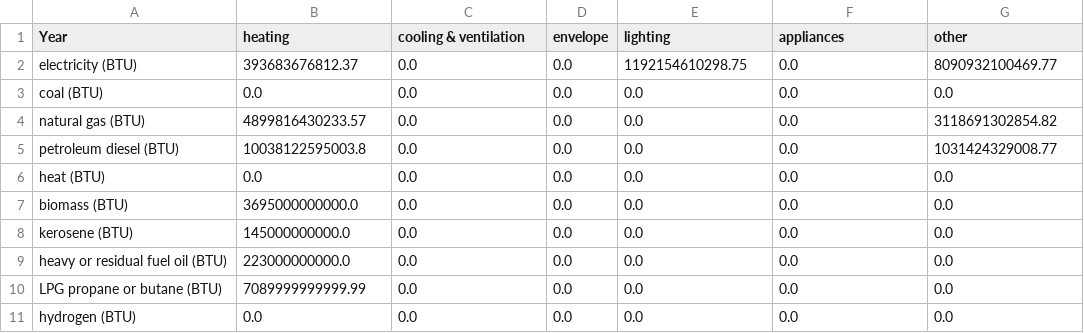
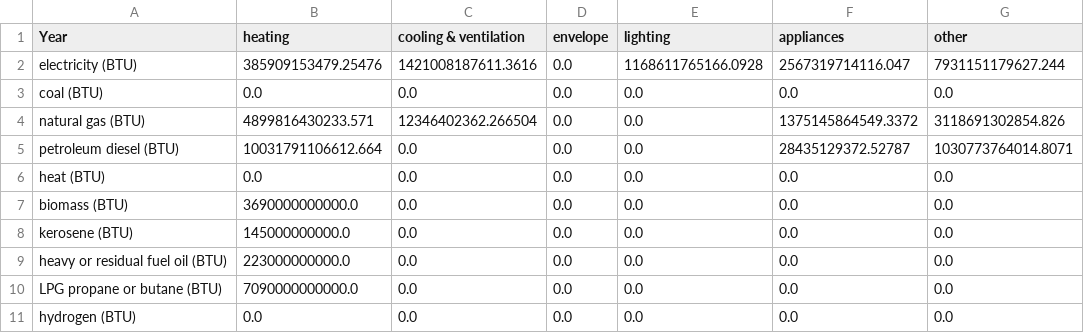
Before and after one commit to EnergyInnovation/eps-maine, a CSV file: InputData/bldgs/SYCEU/SYCEU-commercial.csv, drawn as a sheet; the diff names each change by its address in the sheet, - before the commit and + after, or states it on an @@ line.

```diff
--- a/InputData/bldgs/SYCEU/SYCEU-commercial.csv
+++ b/InputData/bldgs/SYCEU/SYCEU-commercial.csv
-B2 (heating): 393683676812.37
+B2 (heating): 385909153479.25476
-C2 (cooling & ventilation): 0.0
+C2 (cooling & ventilation): 1421008187611.3616
-E2 (lighting): 1192154610298.75
+E2 (lighting): 1168611765166.0928
-F2 (appliances): 0.0
+F2 (appliances): 2567319714116.047
-G2 (other): 8090932100469.77
+G2 (other): 7931151179627.244
-B4 (heating): 4899816430233.57
+B4 (heating): 4899816430233.571
-C4 (cooling & ventilation): 0.0
+C4 (cooling & ventilation): 12346402362.266504
-F4 (appliances): 0.0
+F4 (appliances): 1375145864549.3372
-G4 (other): 3118691302854.82
+G4 (other): 3118691302854.826
-B5 (heating): 10038122595003.8
+B5 (heating): 10031791106612.664
-F5 (appliances): 0.0
+F5 (appliances): 28435129372.52787
-G5 (other): 1031424329008.77
+G5 (other): 1030773764014.8071
-B7 (heating): 3695000000000.0
+B7 (heating): 3690000000000.0
-B10 (heating): 7089999999999.99
+B10 (heating): 7090000000000.0
```
Also changed, not shown: InputData/bldgs/SYCEU/SYCEU-rural-residential.csv, InputData/bldgs/SYCEU/SYCEU-urban-residential.csv, 9 other files.
